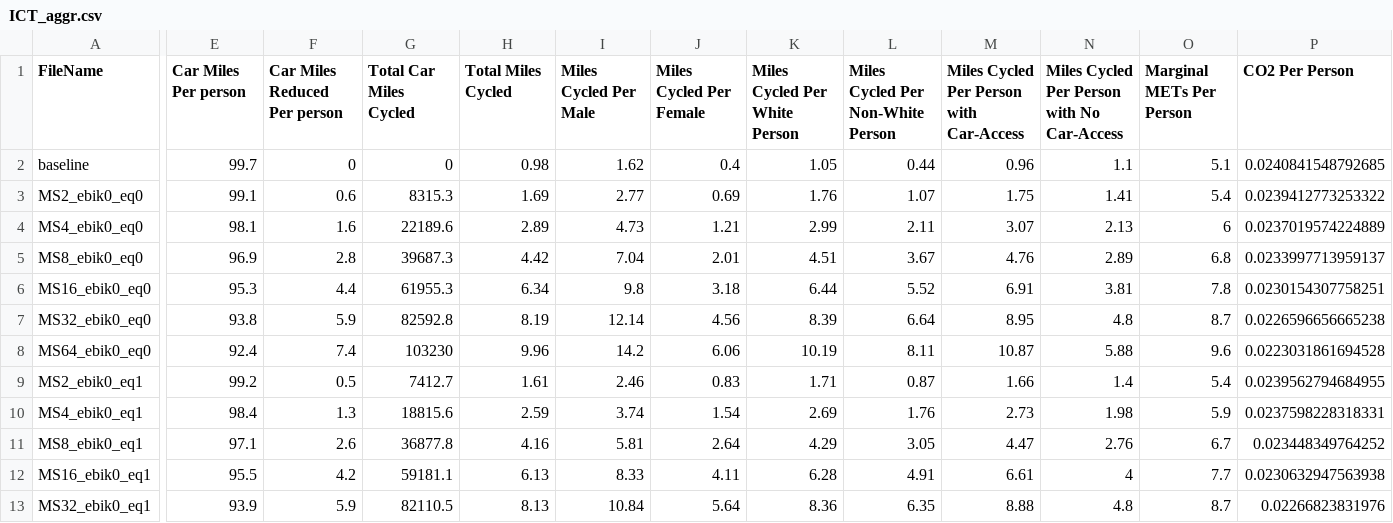
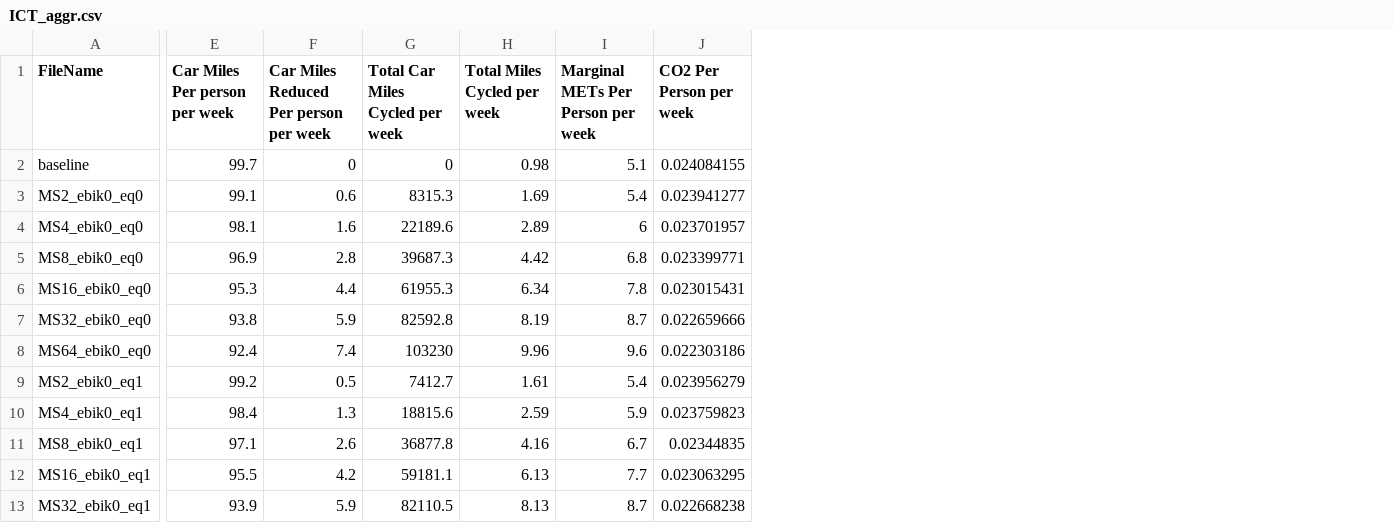
Before and after one commit to ITHIM/ICT, a CSV file: app/data/csv/ICT_aggr.csv, drawn as a sheet; only a part is shown, gaps mark what is left out; removed rows and columns are numbered as before the commit, all else as after; the diff covers the shown part only; the diff names each change by its address in the sheet, - before the commit and + after, or states it on an @@ line.

Commit message:
Removed unnecessary columns. Also updated names of the columns.

```diff
--- a/app/data/csv/ICT_aggr.csv
+++ b/app/data/csv/ICT_aggr.csv
-column I (Miles Cycled Per Male), rows 2-13: 1.62 | 2.77 | 4.73 | 7.04 | 9.8 | 12.14 | 14.2 | 2.46 | 3.74 | 5.81 | 8.33 | 10.84
-column J (Miles Cycled Per Female), rows 2-13: 0.4 | 0.69 | 1.21 | 2.01 | 3.18 | 4.56 | 6.06 | 0.83 | 1.54 | 2.64 | 4.11 | 5.64
-column K (Miles Cycled Per White Person), rows 2-13: 1.05 | 1.76 | 2.99 | 4.51 | 6.44 | 8.39 | 10.19 | 1.71 | 2.69 | 4.29 | 6.28 | 8.36
-column L, rows 1-13: Miles Cycled Per Non-White Person | 0.44 | 1.07 | 2.11 | 3.67 | 5.52 | 6.64 | 8.11 | 0.87 | 1.76 | 3.05 | 4.91 | 6.35
-column M, rows 1-13: Miles Cycled Per Person with Car-Access | 0.96 | 1.75 | 3.07 | 4.76 | 6.91 | 8.95 | 10.87 | 1.66 | 2.73 | 4.47 | 6.61 | 8.88
-column N, rows 1-13: Miles Cycled Per Person with No Car-Access | 1.1 | 1.41 | 2.13 | 2.89 | 3.81 | 4.8 | 5.88 | 1.4 | 1.98 | 2.76 | 4 | 4.8
-column P (CO2 Per Person), rows 2-13: 0.0240841548792685 | 0.0239412773253322 | 0.0237019574224889 | 0.0233997713959137 | 0.0230154307758251 | 0.0226596656665238 | 0.0223031861694528 | 0.0239562794684955 | 0.0237598228318331 | 0.023448349764252 | 0.0230632947563938 | 0.02266823831976
+column J (CO2 Per Person per week), rows 2-13: 0.024084155 | 0.023941277 | 0.023701957 | 0.023399771 | 0.023015431 | 0.022659666 | 0.022303186 | 0.023956279 | 0.023759823 | 0.02344835 | 0.023063295 | 0.022668238
-E1: Car Miles Per person
+E1: Car Miles Per person per week
-F1: Car Miles Reduced Per person
+F1: Car Miles Reduced Per person per week
-G1: Total Car Miles Cycled
+G1: Total Car Miles Cycled per week
-H1: Total Miles Cycled
+H1: Total Miles Cycled per week
-I1: Marginal METs Per Person
+I1: Marginal METs Per Person per week
```
Also changed, not shown: 2 edited cells elsewhere in this file.
